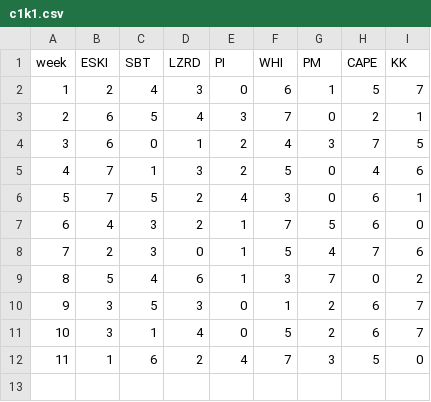
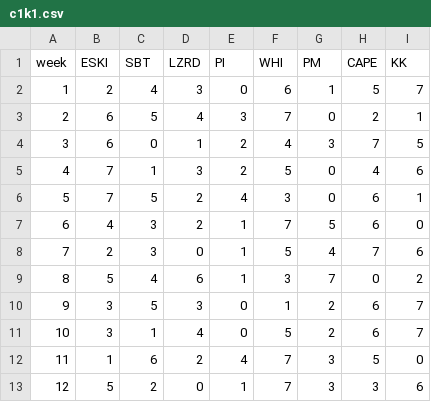
Before and after one commit to moyden/moyden.github.io, a CSV file: ranks/c1k1/c1k1.csv, drawn as a sheet.

```diff
--- a/ranks/c1k1/c1k1.csv
+++ b/ranks/c1k1/c1k1.csv
@@ -12 +12,2 @@ week,ESKI,SBT,LZRD,PI,WHI,PM,CAPE,KK
 11,1,6,2,4,7,3,5,0
+12,5,2,0,1,7,3,3,6
```
Also changed, not shown: ranks/dynasty/dynasty.csv, ranks/gop/gop.csv.
